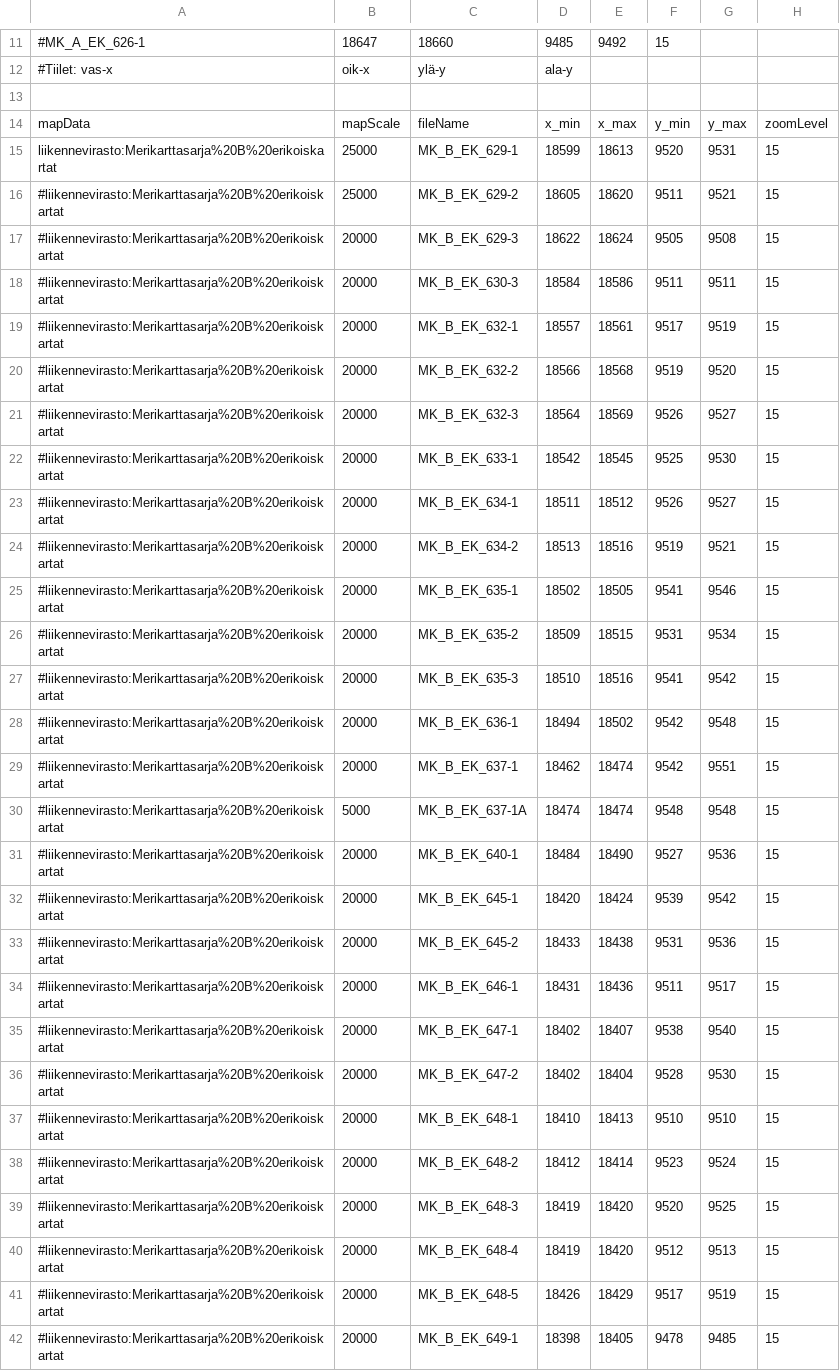
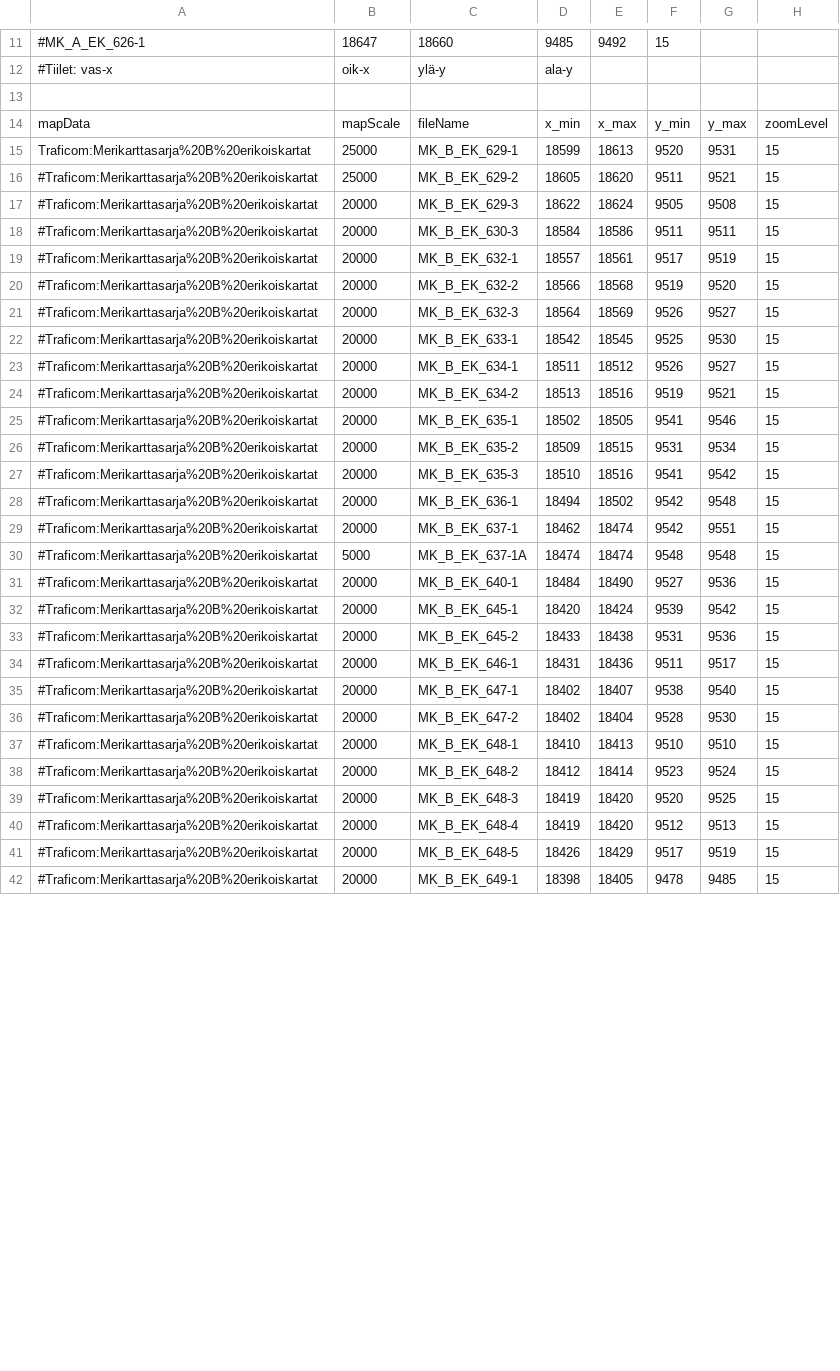
Before and after one commit to horsmik/merikartat, a CSV file: MK_B_erikoiskartat.csv, drawn as a sheet; only a part is shown, gaps mark what is left out; the diff covers the shown part only.

```diff
--- a/MK_B_erikoiskartat.csv
+++ b/MK_B_erikoiskartat.csv
@@ -14,29 +14,29 @@
 mapData;mapScale;fileName;x_min;x_max;y_min;y_max;zoomLevel
-liikennevirasto:Merikarttasarja%20B%20erikoiskartat;25000;MK_B_EK_629-1;18599;18613;9520;9531;15
-#liikennevirasto:Merikarttasarja%20B%20erikoiskartat;25000;MK_B_EK_629-2;18605;18620;9511;9521;15
-#liikennevirasto:Merikarttasarja%20B%20erikoiskartat;20000;MK_B_EK_629-3;18622;18624;9505;9508;15
-#liikennevirasto:Merikarttasarja%20B%20erikoiskartat;20000;MK_B_EK_630-3;18584;18586;9511;9511;15
-#liikennevirasto:Merikarttasarja%20B%20erikoiskartat;20000;MK_B_EK_632-1;18557;18561;9517;9519;15
-#liikennevirasto:Merikarttasarja%20B%20erikoiskartat;20000;MK_B_EK_632-2;18566;18568;9519;9520;15
-#liikennevirasto:Merikarttasarja%20B%20erikoiskartat;20000;MK_B_EK_632-3;18564;18569;9526;9527;15
-#liikennevirasto:Merikarttasarja%20B%20erikoiskartat;20000;MK_B_EK_633-1;18542;18545;9525;9530;15
-#liikennevirasto:Merikarttasarja%20B%20erikoiskartat;20000;MK_B_EK_634-1;18511;18512;9526;9527;15
-#liikennevirasto:Merikarttasarja%20B%20erikoiskartat;20000;MK_B_EK_634-2;18513;18516;9519;9521;15
-#liikennevirasto:Merikarttasarja%20B%20erikoiskartat;20000;MK_B_EK_635-1;18502;18505;9541;9546;15
-#liikennevirasto:Merikarttasarja%20B%20erikoiskartat;20000;MK_B_EK_635-2;18509;18515;9531;9534;15
-#liikennevirasto:Merikarttasarja%20B%20erikoiskartat;20000;MK_B_EK_635-3;18510;18516;9541;9542;15
-#liikennevirasto:Merikarttasarja%20B%20erikoiskartat;20000;MK_B_EK_636-1;18494;18502;9542;9548;15
-#liikennevirasto:Merikarttasarja%20B%20erikoiskartat;20000;MK_B_EK_637-1;18462;18474;9542;9551;15
-#liikennevirasto:Merikarttasarja%20B%20erikoiskartat;5000;MK_B_EK_637-1A;18474;18474;9548;9548;15
-#liikennevirasto:Merikarttasarja%20B%20erikoiskartat;20000;MK_B_EK_640-1;18484;18490;9527;9536;15
-#liikennevirasto:Merikarttasarja%20B%20erikoiskartat;20000;MK_B_EK_645-1;18420;18424;9539;9542;15
-#liikennevirasto:Merikarttasarja%20B%20erikoiskartat;20000;MK_B_EK_645-2;18433;18438;9531;9536;15
-#liikennevirasto:Merikarttasarja%20B%20erikoiskartat;20000;MK_B_EK_646-1;18431;18436;9511;9517;15
-#liikennevirasto:Merikarttasarja%20B%20erikoiskartat;20000;MK_B_EK_647-1;18402;18407;9538;9540;15
-#liikennevirasto:Merikarttasarja%20B%20erikoiskartat;20000;MK_B_EK_647-2;18402;18404;9528;9530;15
-#liikennevirasto:Merikarttasarja%20B%20erikoiskartat;20000;MK_B_EK_648-1;18410;18413;9510;9510;15
-#liikennevirasto:Merikarttasarja%20B%20erikoiskartat;20000;MK_B_EK_648-2;18412;18414;9523;9524;15
-#liikennevirasto:Merikarttasarja%20B%20erikoiskartat;20000;MK_B_EK_648-3;18419;18420;9520;9525;15
-#liikennevirasto:Merikarttasarja%20B%20erikoiskartat;20000;MK_B_EK_648-4;18419;18420;9512;9513;15
-#liikennevirasto:Merikarttasarja%20B%20erikoiskartat;20000;MK_B_EK_648-5;18426;18429;9517;9519;15
-#liikennevirasto:Merikarttasarja%20B%20erikoiskartat;20000;MK_B_EK_649-1;18398;18405;9478;9485;15
+Traficom:Merikarttasarja%20B%20erikoiskartat;25000;MK_B_EK_629-1;18599;18613;9520;9531;15
+#Traficom:Merikarttasarja%20B%20erikoiskartat;25000;MK_B_EK_629-2;18605;18620;9511;9521;15
+#Traficom:Merikarttasarja%20B%20erikoiskartat;20000;MK_B_EK_629-3;18622;18624;9505;9508;15
+#Traficom:Merikarttasarja%20B%20erikoiskartat;20000;MK_B_EK_630-3;18584;18586;9511;9511;15
+#Traficom:Merikarttasarja%20B%20erikoiskartat;20000;MK_B_EK_632-1;18557;18561;9517;9519;15
+#Traficom:Merikarttasarja%20B%20erikoiskartat;20000;MK_B_EK_632-2;18566;18568;9519;9520;15
+#Traficom:Merikarttasarja%20B%20erikoiskartat;20000;MK_B_EK_632-3;18564;18569;9526;9527;15
+#Traficom:Merikarttasarja%20B%20erikoiskartat;20000;MK_B_EK_633-1;18542;18545;9525;9530;15
+#Traficom:Merikarttasarja%20B%20erikoiskartat;20000;MK_B_EK_634-1;18511;18512;9526;9527;15
+#Traficom:Merikarttasarja%20B%20erikoiskartat;20000;MK_B_EK_634-2;18513;18516;9519;9521;15
+#Traficom:Merikarttasarja%20B%20erikoiskartat;20000;MK_B_EK_635-1;18502;18505;9541;9546;15
+#Traficom:Merikarttasarja%20B%20erikoiskartat;20000;MK_B_EK_635-2;18509;18515;9531;9534;15
+#Traficom:Merikarttasarja%20B%20erikoiskartat;20000;MK_B_EK_635-3;18510;18516;9541;9542;15
+#Traficom:Merikarttasarja%20B%20erikoiskartat;20000;MK_B_EK_636-1;18494;18502;9542;9548;15
+#Traficom:Merikarttasarja%20B%20erikoiskartat;20000;MK_B_EK_637-1;18462;18474;9542;9551;15
+#Traficom:Merikarttasarja%20B%20erikoiskartat;5000;MK_B_EK_637-1A;18474;18474;9548;9548;15
+#Traficom:Merikarttasarja%20B%20erikoiskartat;20000;MK_B_EK_640-1;18484;18490;9527;9536;15
+#Traficom:Merikarttasarja%20B%20erikoiskartat;20000;MK_B_EK_645-1;18420;18424;9539;9542;15
+#Traficom:Merikarttasarja%20B%20erikoiskartat;20000;MK_B_EK_645-2;18433;18438;9531;9536;15
+#Traficom:Merikarttasarja%20B%20erikoiskartat;20000;MK_B_EK_646-1;18431;18436;9511;9517;15
+#Traficom:Merikarttasarja%20B%20erikoiskartat;20000;MK_B_EK_647-1;18402;18407;9538;9540;15
+#Traficom:Merikarttasarja%20B%20erikoiskartat;20000;MK_B_EK_647-2;18402;18404;9528;9530;15
+#Traficom:Merikarttasarja%20B%20erikoiskartat;20000;MK_B_EK_648-1;18410;18413;9510;9510;15
+#Traficom:Merikarttasarja%20B%20erikoiskartat;20000;MK_B_EK_648-2;18412;18414;9523;9524;15
+#Traficom:Merikarttasarja%20B%20erikoiskartat;20000;MK_B_EK_648-3;18419;18420;9520;9525;15
+#Traficom:Merikarttasarja%20B%20erikoiskartat;20000;MK_B_EK_648-4;18419;18420;9512;9513;15
+#Traficom:Merikarttasarja%20B%20erikoiskartat;20000;MK_B_EK_648-5;18426;18429;9517;9519;15
+#Traficom:Merikarttasarja%20B%20erikoiskartat;20000;MK_B_EK_649-1;18398;18405;9478;9485;15
```
Also changed, not shown: 1 edited cell elsewhere in this file, MK_A_data.csv, MK_A_erikoiskartat.csv, 10 other files.
